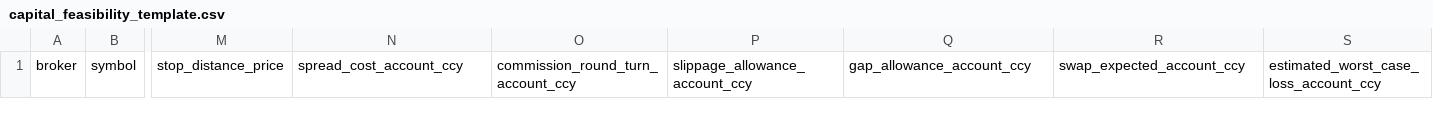
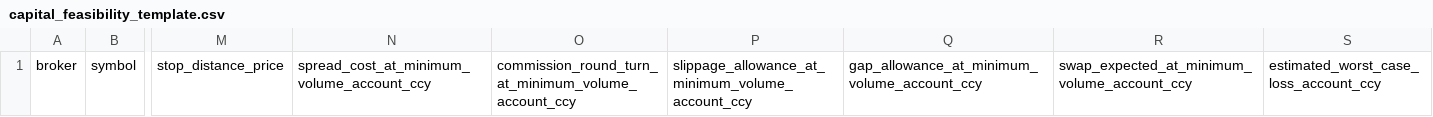
Before and after one commit to ollywheeler-gif/crypto-opportunity-scout, a CSV file: mt5-trading-lab/research/capital_feasibility_template.csv, drawn as a sheet; only a part is shown, gaps mark what is left out; the diff names each change by its address in the sheet, - before the commit and + after, or states it on an @@ line.

Commit message:
Label cost allowances at minimum trade volume

```diff
--- a/mt5-trading-lab/research/capital_feasibility_template.csv
+++ b/mt5-trading-lab/research/capital_feasibility_template.csv
-N1: spread_cost_account_ccy
+N1: spread_cost_at_minimum_volume_account_ccy
-O1: commission_round_turn_account_ccy
+O1: commission_round_turn_at_minimum_volume_account_ccy
-P1: slippage_allowance_account_ccy
+P1: slippage_allowance_at_minimum_volume_account_ccy
-Q1: gap_allowance_account_ccy
+Q1: gap_allowance_at_minimum_volume_account_ccy
-R1: swap_expected_account_ccy
+R1: swap_expected_at_minimum_volume_account_ccy
```
